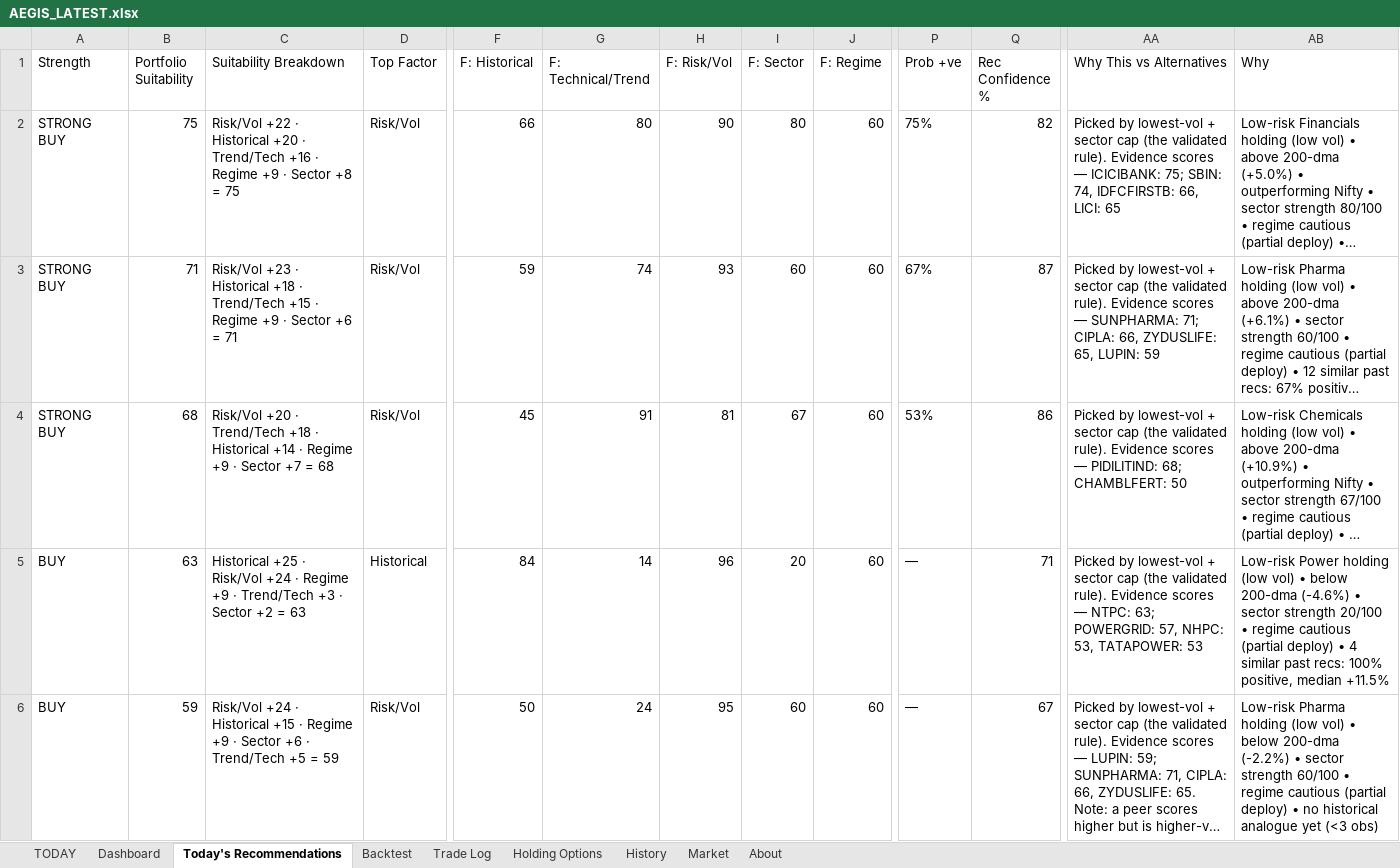
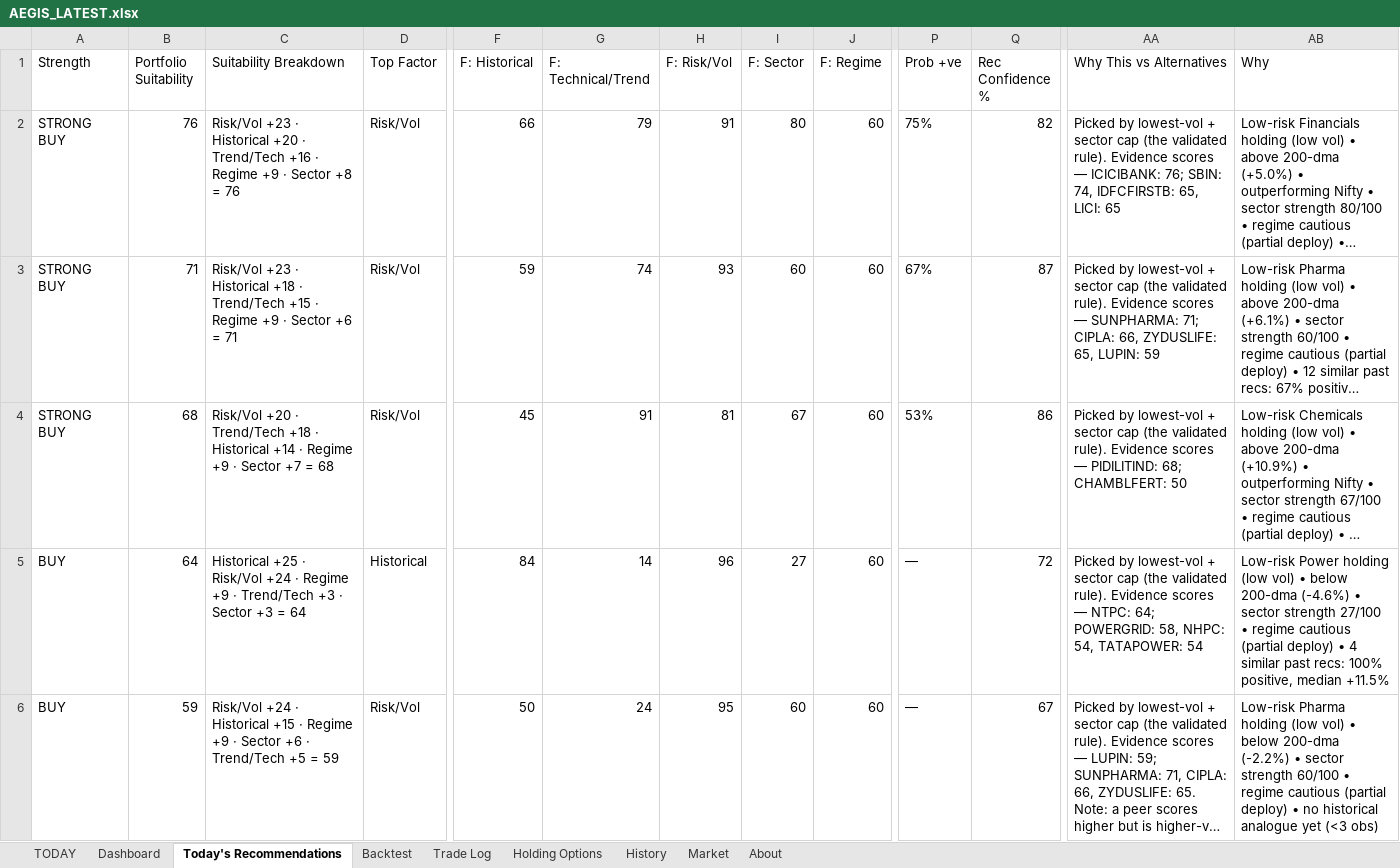
Before and after one commit to gujja330/NexaQuant, an Excel workbook: reports/AEGIS_LATEST.xlsx, sheet Today's Recommendations, drawn as a sheet; only a part is shown, gaps mark what is left out; long unchanged cells end in …; values as stored, in another font and other column widths than the file's, no borders; the diff covers the shown part only; the diff names each change by its address in the sheet, - before the commit and + after, or states it on an @@ line.

```diff
--- a/reports/AEGIS_LATEST.xlsx (sheet Today's Recommendations)
+++ b/reports/AEGIS_LATEST.xlsx (sheet Today's Recommendations)
-B2 (Portfolio Suitability): 75
+B2 (Portfolio Suitability): 76
-C2 (Suitability Breakdown): Risk/Vol +22 · Historical +20 · Trend/Tech +16 · Regime +9 · Sector +8 = 75
+C2 (Suitability Breakdown): Risk/Vol +23 · Historical +20 · Trend/Tech +16 · Regime +9 · Sector +8 = 76
-G2 (F: Technical/Trend): 80
+G2 (F: Technical/Trend): 79
-H2 (F: Risk/Vol): 90
+H2 (F: Risk/Vol): 91
-AA2 (Why This vs Alternatives): …— ICICIBANK: 75; SBIN: 74, IDFCFIRSTB: 66, LICI: 65
+AA2 (Why This vs Alternatives): …— ICICIBANK: 76; SBIN: 74, IDFCFIRSTB: 65, LICI: 65
-B5 (Portfolio Suitability): 63
+B5 (Portfolio Suitability): 64
-C5 (Suitability Breakdown): …· Sector +2 = 63
+C5 (Suitability Breakdown): …· Sector +3 = 64
-I5 (F: Sector): 20
+I5 (F: Sector): 27
-Q5 (Rec Confidence %): 71
+Q5 (Rec Confidence %): 72
-AA5 (Why This vs Alternatives): …— NTPC: 63; POWERGRID: 57, NHPC: 53, TATAPOWER: 53
+AA5 (Why This vs Alternatives): …— NTPC: 64; POWERGRID: 58, NHPC: 54, TATAPOWER: 54
-AB5 (Why): …sector strength 20/100 • regime…
+AB5 (Why): …sector strength 27/100 • regime…
```
Also changed, not shown: 1 added row, 1 removed row and 14 edited cells elsewhere in this sheet, sheet TODAY, sheet Dashboard, reports/telegram/aegis_history.xlsx, reports/telegram/aegis_history_india.xlsx, 39 other files.
